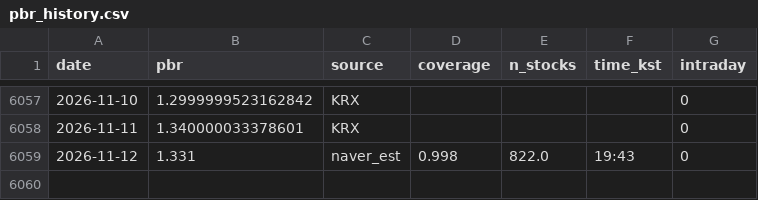
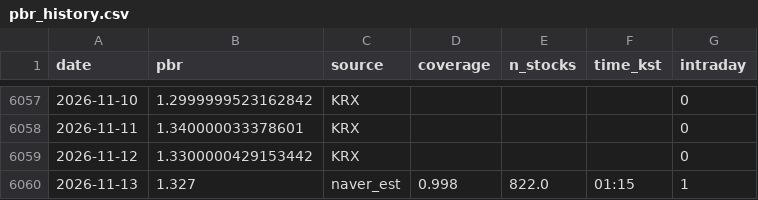
Before and after one commit to dangnani-pixel/kospi-bottom-model, a CSV file: pbr_history.csv, drawn as a sheet; only a part is shown, gaps mark what is left out.

```diff
--- a/pbr_history.csv
+++ b/pbr_history.csv
@@ -6058,2 +6058,3 @@ date,pbr,source,coverage,n_stocks,time_kst,intraday
 2026-11-11,1.340000033378601,KRX,,,,0
-2026-11-12,1.331,naver_est,0.998,822.0,19:43,0
+2026-11-12,1.3300000429153442,KRX,,,,0
+2026-11-13,1.327,naver_est,0.998,822.0,01:15,1
```
Also changed, not shown: signals_daily.csv, 1 other file.
